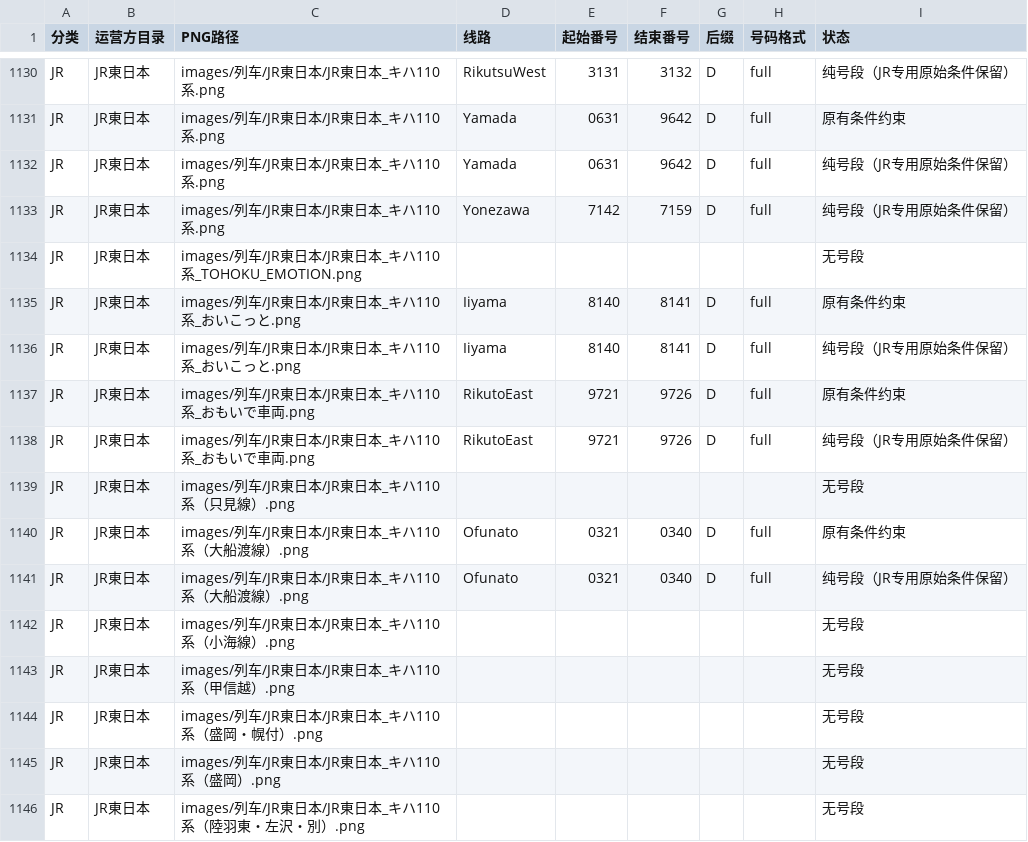
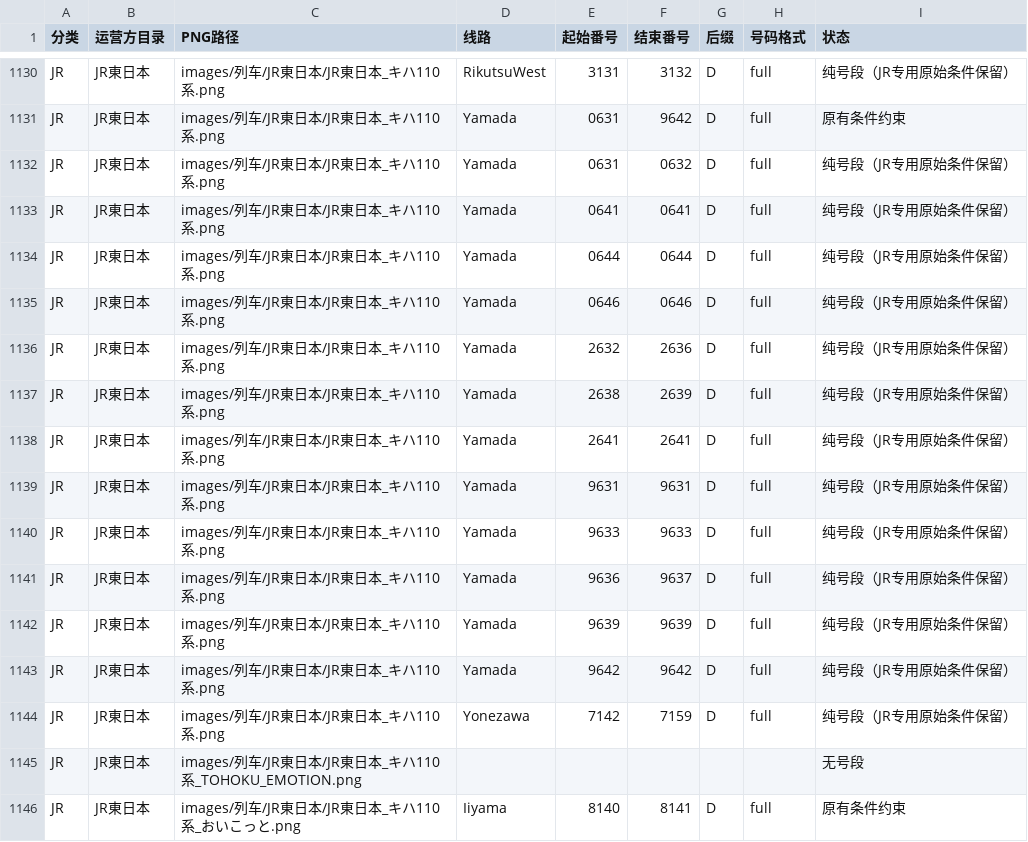
Before and after one commit to biubiu52011/pixel-tetsudo, a CSV file: data/audits/png-first-number-band-inventory-20261117.csv, drawn as a sheet; only a part is shown, gaps mark what is left out; the shorter side is filled out with more unchanged rows.

Commit message:
audit: synchronize JR Yamada 19 published numbers as 12 PNG bands

```diff
--- a/data/audits/png-first-number-band-inventory-20261117.csv
+++ b/data/audits/png-first-number-band-inventory-20261117.csv
@@ -1131,3 +1131,14 @@ JR,JR東日本,images/列车/JR東日本/JR東日本_キハ110系.png,RikutsuWes
 JR,JR東日本,images/列车/JR東日本/JR東日本_キハ110系.png,Yamada,0631,9642,D,full,原有条件约束
-JR,JR東日本,images/列车/JR東日本/JR東日本_キハ110系.png,Yamada,0631,9642,D,full,纯号段（JR专用原始条件保留）
+JR,JR東日本,images/列车/JR東日本/JR東日本_キハ110系.png,Yamada,0631,0632,D,full,纯号段（JR专用原始条件保留）
+JR,JR東日本,images/列车/JR東日本/JR東日本_キハ110系.png,Yamada,0641,0641,D,full,纯号段（JR专用原始条件保留）
+JR,JR東日本,images/列车/JR東日本/JR東日本_キハ110系.png,Yamada,0644,0644,D,full,纯号段（JR专用原始条件保留）
+JR,JR東日本,images/列车/JR東日本/JR東日本_キハ110系.png,Yamada,0646,0646,D,full,纯号段（JR专用原始条件保留）
+JR,JR東日本,images/列车/JR東日本/JR東日本_キハ110系.png,Yamada,2632,2636,D,full,纯号段（JR专用原始条件保留）
+JR,JR東日本,images/列车/JR東日本/JR東日本_キハ110系.png,Yamada,2638,2639,D,full,纯号段（JR专用原始条件保留）
+JR,JR東日本,images/列车/JR東日本/JR東日本_キハ110系.png,Yamada,2641,2641,D,full,纯号段（JR专用原始条件保留）
+JR,JR東日本,images/列车/JR東日本/JR東日本_キハ110系.png,Yamada,9631,9631,D,full,纯号段（JR专用原始条件保留）
+JR,JR東日本,images/列车/JR東日本/JR東日本_キハ110系.png,Yamada,9633,9633,D,full,纯号段（JR专用原始条件保留）
+JR,JR東日本,images/列车/JR東日本/JR東日本_キハ110系.png,Yamada,9636,9637,D,full,纯号段（JR专用原始条件保留）
+JR,JR東日本,images/列车/JR東日本/JR東日本_キハ110系.png,Yamada,9639,9639,D,full,纯号段（JR专用原始条件保留）
+JR,JR東日本,images/列车/JR東日本/JR東日本_キハ110系.png,Yamada,9642,9642,D,full,纯号段（JR专用原始条件保留）
 JR,JR東日本,images/列车/JR東日本/JR東日本_キハ110系.png,Yonezawa,7142,7159,D,full,纯号段（JR专用原始条件保留）
```
